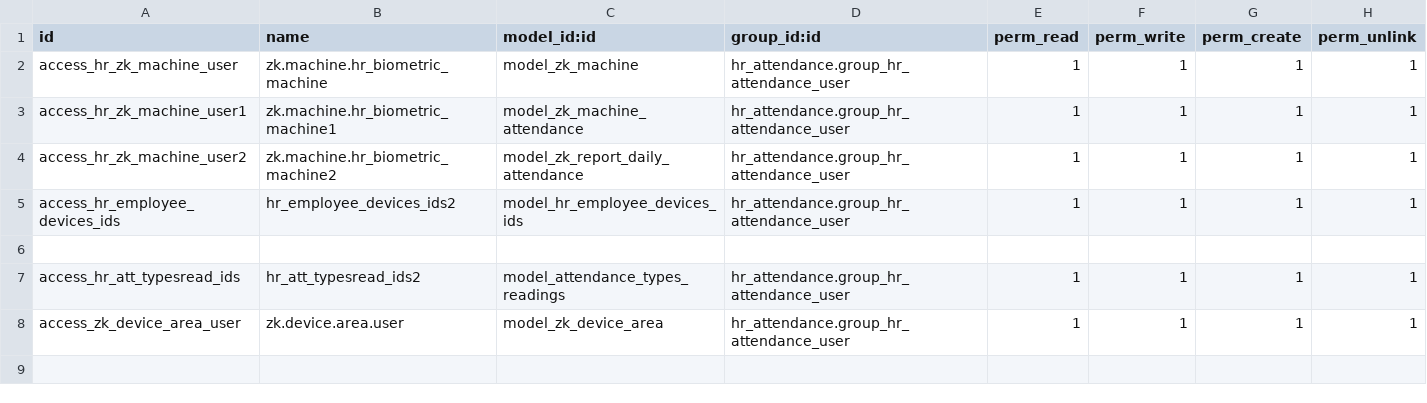
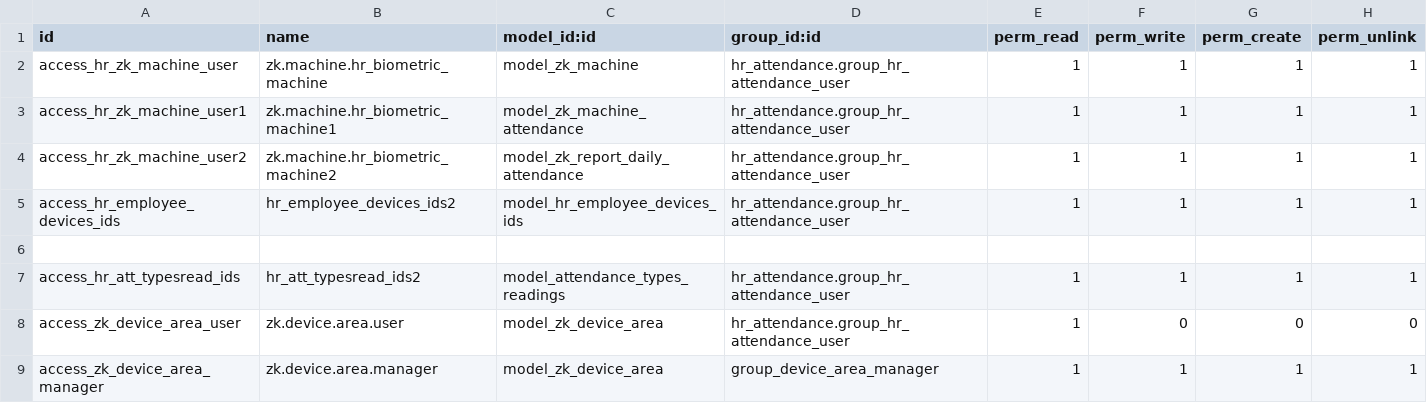
Before and after one commit to ALKTAB23/zk_att_3-11-2025, a CSV file: oh_hr_zk_attendance/security/ir.model.access.csv, drawn as a sheet.

Commit message:
feat(security): Add Device Areas Manager access group
Added security group for Device Areas management:

New Security Group:
- Name: Device Areas Manager
- Category: Human Resources/Attendances
- Inherits: Attendance User rights

Access Rights:
- Regular Users (group_hr_attendance_user):
  * Read Device Areas: YES
  * Write/Create/Delete: NO

- Device Areas Managers (group_device_area_manager):
  * Full access: Read/Write/Create/Delete

Menu Restriction:
- Device Areas menu now requires group_device_area_manager
- Only managers can access Area configuration

How to Enable:
Settings > Users & Companies > Users > [Select User] > Access Rights
Under 'Human Resources' section:
- Check 'Device Areas Manager' ✓

Files Added:
- security/security.xml: Group definition

Files Modified:
- security/ir.model.access.csv: Split access (user vs manager)
- views/zk_machine_view.xml: Menu restricted to managers
- __manifest__.py: Added security.xml to data files

Why This Change:
✅ Prevent unauthorized Area modifications
✅ Separate read vs write permissions
✅ Match enterprise security standards
✅ Easy to enable per user in Settings

```diff
--- a/oh_hr_zk_attendance/security/ir.model.access.csv
+++ b/oh_hr_zk_attendance/security/ir.model.access.csv
@@ -7,2 +7,3 @@ access_hr_employee_devices_ids,hr_employee_devices_ids2,model_hr_employee_device
 access_hr_att_typesread_ids,hr_att_typesread_ids2,model_attendance_types_readings,hr_attendance.group_hr_attendance_user,1,1,1,1
-access_zk_device_area_user,zk.device.area.user,model_zk_device_area,hr_attendance.group_hr_attendance_user,1,1,1,1
+access_zk_device_area_user,zk.device.area.user,model_zk_device_area,hr_attendance.group_hr_attendance_user,1,0,0,0
+access_zk_device_area_manager,zk.device.area.manager,model_zk_device_area,group_device_area_manager,1,1,1,1
```
Also changed, not shown: 3 other files.
